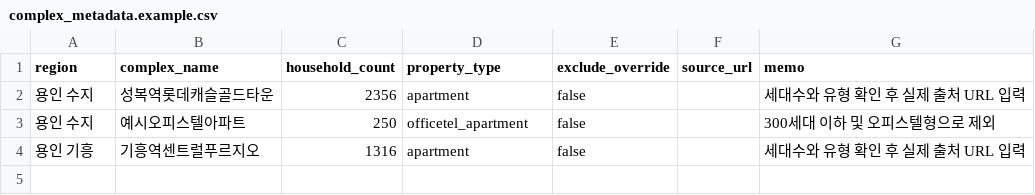
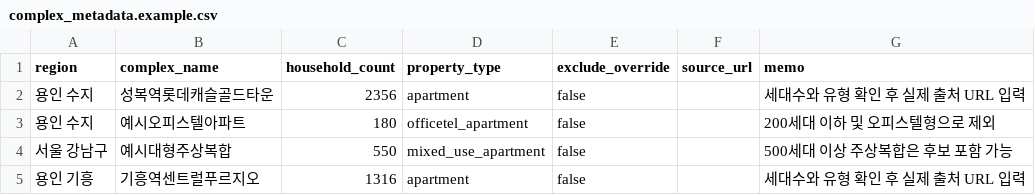
Before and after one commit to WantAirpod/house-ai, a CSV file: data/manual/complex_metadata.example.csv, drawn as a sheet.

```diff
--- a/data/manual/complex_metadata.example.csv
+++ b/data/manual/complex_metadata.example.csv
@@ -2,3 +2,4 @@ region,complex_name,household_count,property_type,exclude_override,source_url,me
 용인 수지,성복역롯데캐슬골드타운,2356,apartment,false,,세대수와 유형 확인 후 실제 출처 URL 입력
-용인 수지,예시오피스텔아파트,250,officetel_apartment,false,,300세대 이하 및 오피스텔형으로 제외
+용인 수지,예시오피스텔아파트,180,officetel_apartment,false,,200세대 이하 및 오피스텔형으로 제외
+서울 강남구,예시대형주상복합,550,mixed_use_apartment,false,,500세대 이상 주상복합은 후보 포함 가능
 용인 기흥,기흥역센트럴푸르지오,1316,apartment,false,,세대수와 유형 확인 후 실제 출처 URL 입력
```
Also changed, not shown: data/manual/market_observations.example.csv, 8 other files.
